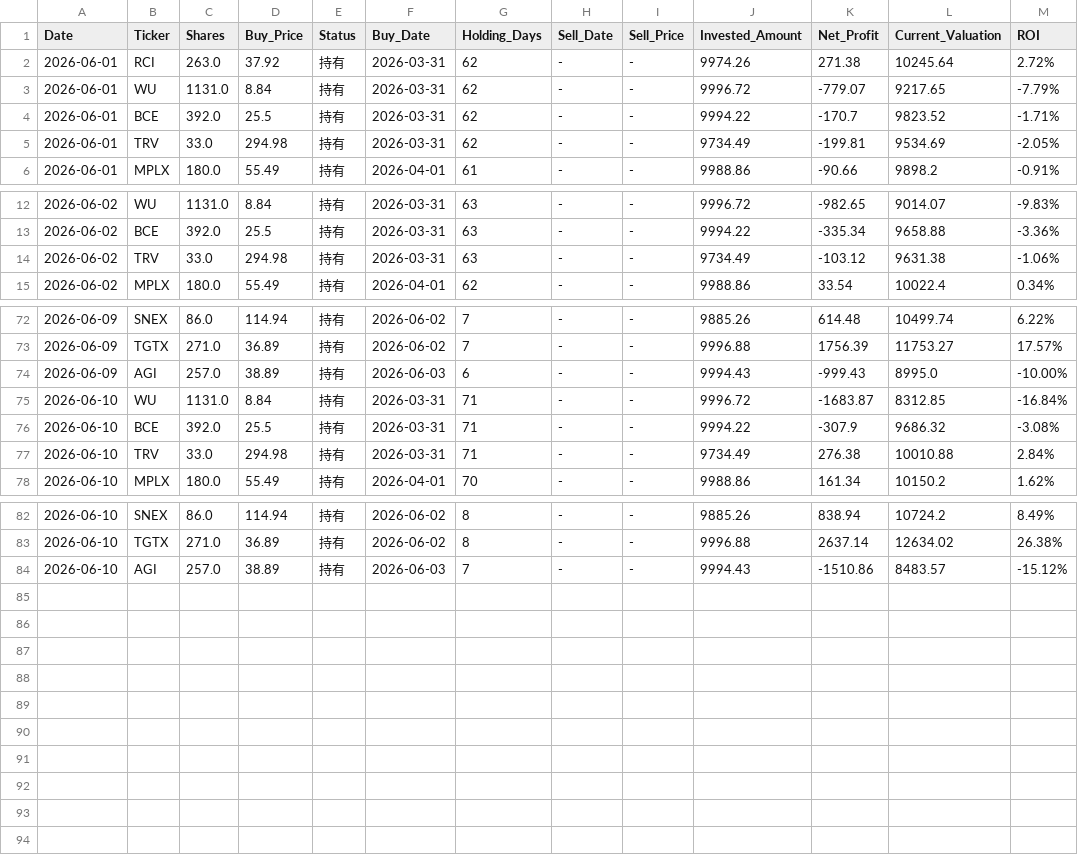
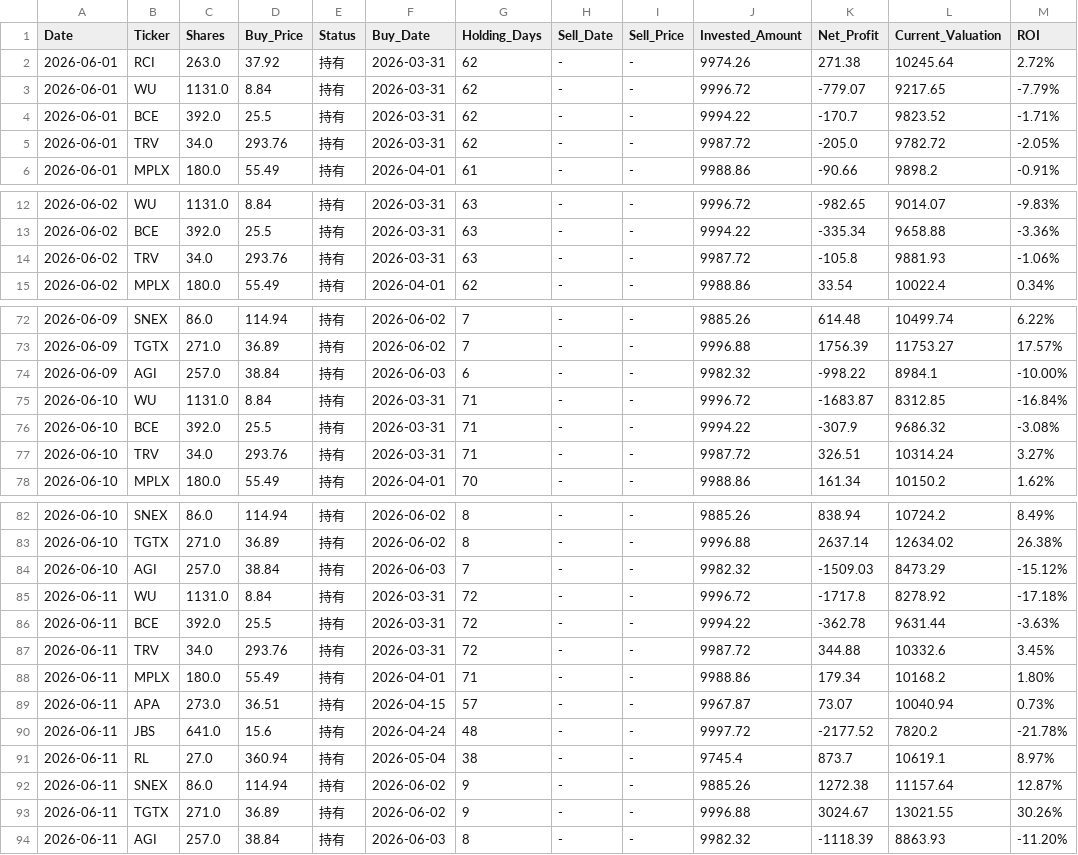
Before and after one commit to RayD-123/micro-quant-simulator, a CSV file: history_database/ledger_2026_06.csv, drawn as a sheet; only a part is shown, gaps mark what is left out; the diff covers the shown part only.

```diff
--- a/history_database/ledger_2026_06.csv
+++ b/history_database/ledger_2026_06.csv
@@ -4,3 +4,3 @@
 2026-06-01,BCE,392.0,25.5,持有,2026-03-31,62,-,-,9994.22,-170.7,9823.52,-1.71%
-2026-06-01,TRV,33.0,294.98,持有,2026-03-31,62,-,-,9734.49,-199.81,9534.69,-2.05%
+2026-06-01,TRV,34.0,293.76,持有,2026-03-31,62,-,-,9987.72,-205.0,9782.72,-2.05%
 2026-06-01,MPLX,180.0,55.49,持有,2026-04-01,61,-,-,9988.86,-90.66,9898.2,-0.91%
@@ -13,3 +13,3 @@
 2026-06-02,BCE,392.0,25.5,持有,2026-03-31,63,-,-,9994.22,-335.34,9658.88,-3.36%
-2026-06-02,TRV,33.0,294.98,持有,2026-03-31,63,-,-,9734.49,-103.12,9631.38,-1.06%
+2026-06-02,TRV,34.0,293.76,持有,2026-03-31,63,-,-,9987.72,-105.8,9881.93,-1.06%
 2026-06-02,MPLX,180.0,55.49,持有,2026-04-01,62,-,-,9988.86,33.54,10022.4,0.34%
@@ -73,6 +73,6 @@
 2026-06-09,TGTX,271.0,36.89,持有,2026-06-02,7,-,-,9996.88,1756.39,11753.27,17.57%
-2026-06-09,AGI,257.0,38.89,持有,2026-06-03,6,-,-,9994.43,-999.43,8995.0,-10.00%
+2026-06-09,AGI,257.0,38.84,持有,2026-06-03,6,-,-,9982.32,-998.22,8984.1,-10.00%
 2026-06-10,WU,1131.0,8.84,持有,2026-03-31,71,-,-,9996.72,-1683.87,8312.85,-16.84%
 2026-06-10,BCE,392.0,25.5,持有,2026-03-31,71,-,-,9994.22,-307.9,9686.32,-3.08%
-2026-06-10,TRV,33.0,294.98,持有,2026-03-31,71,-,-,9734.49,276.38,10010.88,2.84%
+2026-06-10,TRV,34.0,293.76,持有,2026-03-31,71,-,-,9987.72,326.51,10314.24,3.27%
 2026-06-10,MPLX,180.0,55.49,持有,2026-04-01,70,-,-,9988.86,161.34,10150.2,1.62%
@@ -83,2 +83,12 @@
 2026-06-10,TGTX,271.0,36.89,持有,2026-06-02,8,-,-,9996.88,2637.14,12634.02,26.38%
-2026-06-10,AGI,257.0,38.89,持有,2026-06-03,7,-,-,9994.43,-1510.86,8483.57,-15.12%
+2026-06-10,AGI,257.0,38.84,持有,2026-06-03,7,-,-,9982.32,-1509.03,8473.29,-15.12%
+2026-06-11,WU,1131.0,8.84,持有,2026-03-31,72,-,-,9996.72,-1717.8,8278.92,-17.18%
+2026-06-11,BCE,392.0,25.5,持有,2026-03-31,72,-,-,9994.22,-362.78,9631.44,-3.63%
+2026-06-11,TRV,34.0,293.76,持有,2026-03-31,72,-,-,9987.72,344.88,10332.6,3.45%
+2026-06-11,MPLX,180.0,55.49,持有,2026-04-01,71,-,-,9988.86,179.34,10168.2,1.80%
+2026-06-11,APA,273.0,36.51,持有,2026-04-15,57,-,-,9967.87,73.07,10040.94,0.73%
+2026-06-11,JBS,641.0,15.6,持有,2026-04-24,48,-,-,9997.72,-2177.52,7820.2,-21.78%
+2026-06-11,RL,27.0,360.94,持有,2026-05-04,38,-,-,9745.4,873.7,10619.1,8.97%
+2026-06-11,SNEX,86.0,114.94,持有,2026-06-02,9,-,-,9885.26,1272.38,11157.64,12.87%
+2026-06-11,TGTX,271.0,36.89,持有,2026-06-02,9,-,-,9996.88,3024.67,13021.55,30.26%
+2026-06-11,AGI,257.0,38.84,持有,2026-06-03,8,-,-,9982.32,-1118.39,8863.93,-11.20%
```
Also changed, not shown: 41 edited cells elsewhere in this file, daily_equity.csv, history_database/ledger_2026_03.csv, 5 other files.
